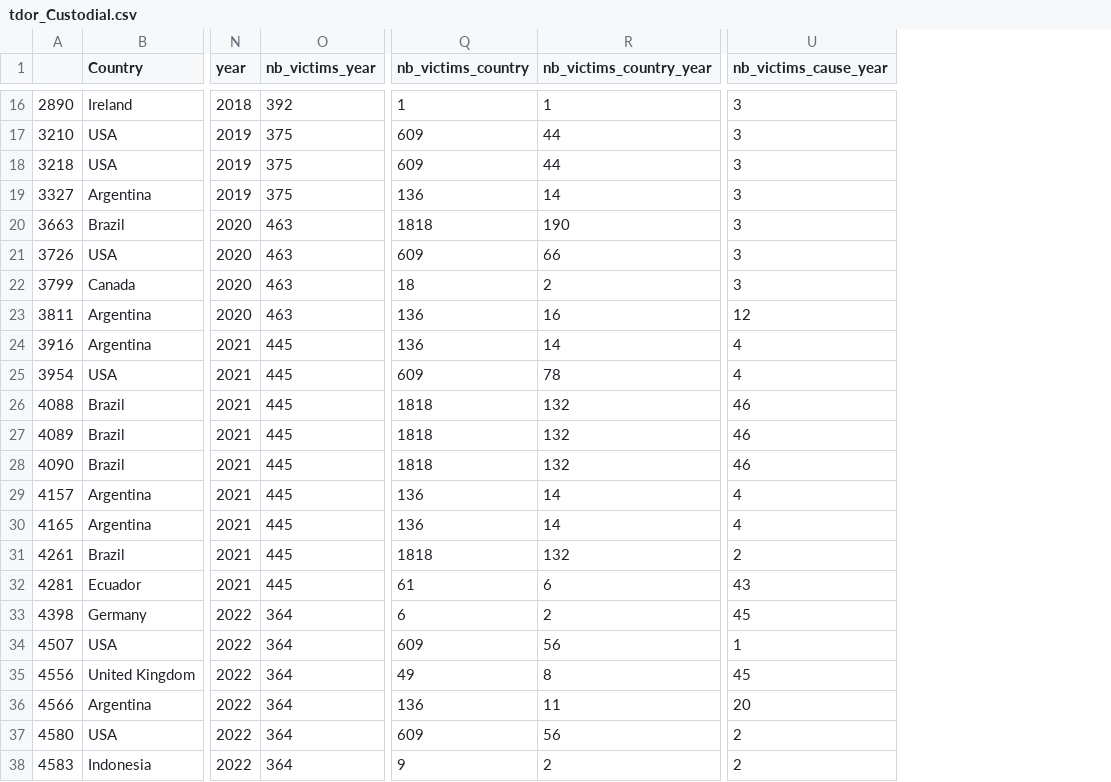
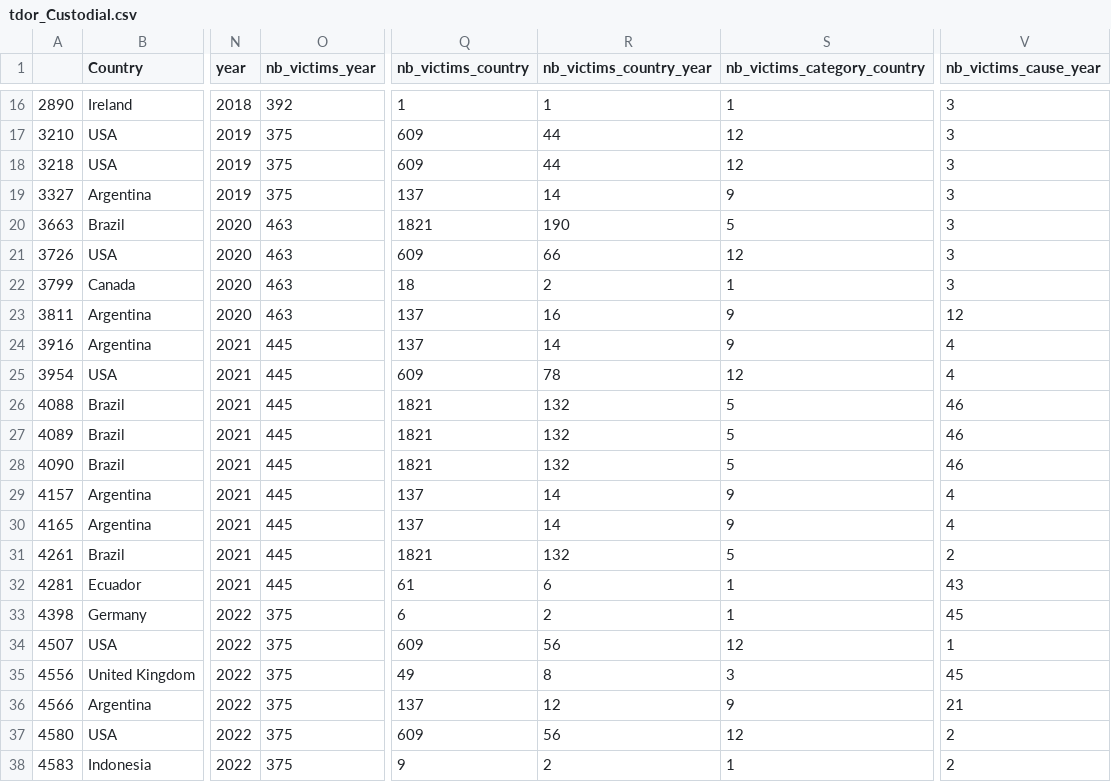
Before and after one commit to camlebrun/tdor_project, a CSV file: Data/tdor_Custodial.csv, drawn as a sheet; only a part is shown, gaps mark what is left out; addresses are those after the commit; the diff covers the shown part only; the diff names each change by its address in the sheet, - before the commit and + after, or states it on an @@ line.

```diff
--- a/Data/tdor_Custodial.csv
+++ b/Data/tdor_Custodial.csv
+column S (nb_victims_category_country), rows 16-38: 1 | 12 | 12 | 9 | 5 | 12 | 1 | 9 | 9 | 12 | 5 | 5 | 5 | 9 | 9 | 5 | 1 | 1 | 12 | 3 | 9 | 12 | 1
-Q19 (nb_victims_country): 136
+Q19 (nb_victims_country): 137
-Q20 (nb_victims_country): 1818
+Q20 (nb_victims_country): 1821
-Q23:Q24 (nb_victims_country): 136
+Q23:Q24 (nb_victims_country): 137
-Q26:Q28 (nb_victims_country): 1818
+Q26:Q28 (nb_victims_country): 1821
-Q29:Q30 (nb_victims_country): 136
+Q29:Q30 (nb_victims_country): 137
-Q31 (nb_victims_country): 1818
+Q31 (nb_victims_country): 1821
-O33:O38 (nb_victims_year): 364
+O33:O38 (nb_victims_year): 375
-Q36 (nb_victims_country): 136
+Q36 (nb_victims_country): 137
-R36 (nb_victims_country_year): 11
+R36 (nb_victims_country_year): 12
-V36 (nb_victims_cause_year): 20
+V36 (nb_victims_cause_year): 21
```
Also changed, not shown: 3 edited cells elsewhere in this file, Data/tdor_Medical.csv, Data/tdor_Uncategorised.csv, 10 other files.
